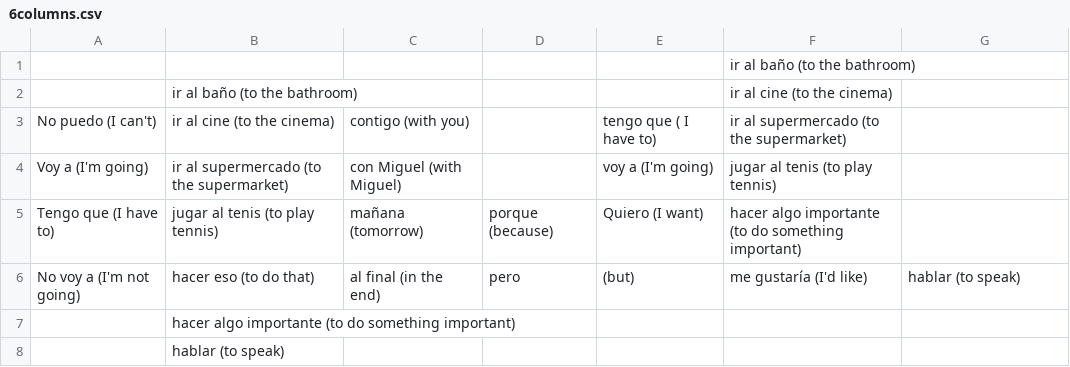
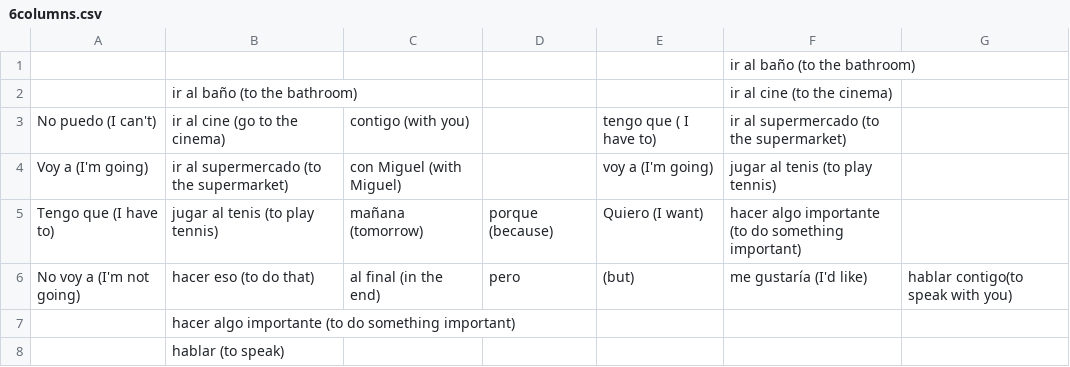
Before and after one commit to chamunt/prospanish, a CSV file: 6columns.csv, drawn as a sheet.

Commit message:
Update 6columns.csv

```diff
--- a/6columns.csv
+++ b/6columns.csv
@@ -2,6 +2,6 @@
 ,ir al baño (to the bathroom),,,,ir al cine (to the cinema)
-No puedo (I can't),ir al cine (to the cinema),contigo (with you),,tengo que ( I have to),ir al supermercado (to the supermarket)
+No puedo (I can't),ir al cine (go to the cinema),contigo (with you),,tengo que ( I have to),ir al supermercado (to the supermarket)
 Voy a (I'm going),ir al supermercado (to the supermarket),con Miguel (with Miguel),,voy a (I'm going),jugar al tenis (to play tennis)
 Tengo que (I have to),jugar al tenis (to play tennis),mañana (tomorrow),porque (because),Quiero (I want),hacer algo importante (to do something important)
-No voy a (I'm not going),hacer eso (to do that),al final (in the end),pero, (but),me gustaría (I'd like),hablar (to speak)
+No voy a (I'm not going),hacer eso (to do that),al final (in the end),pero, (but),me gustaría (I'd like),hablar contigo(to speak with you)
 ,hacer algo importante (to do something important),,,,
```
